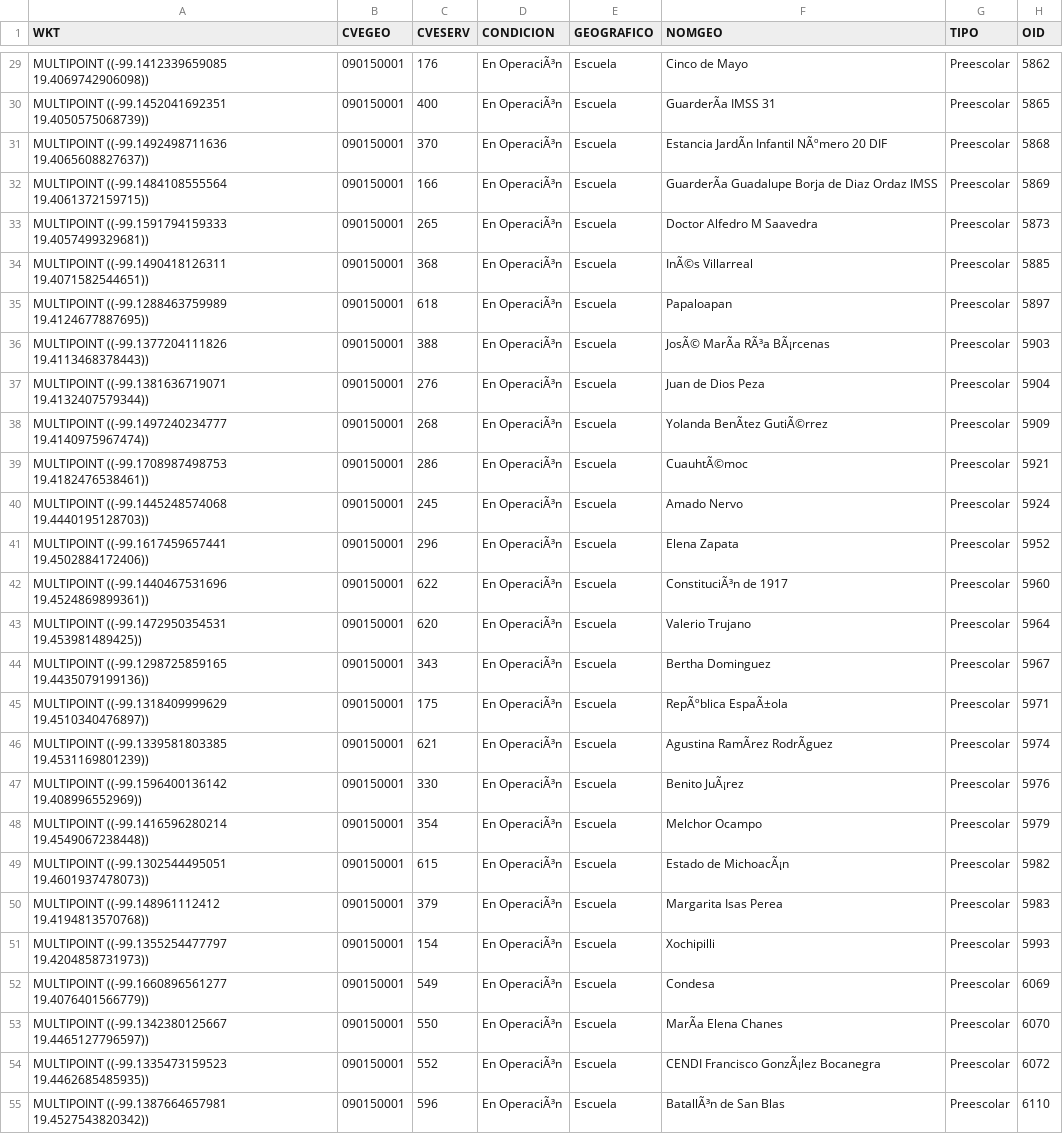
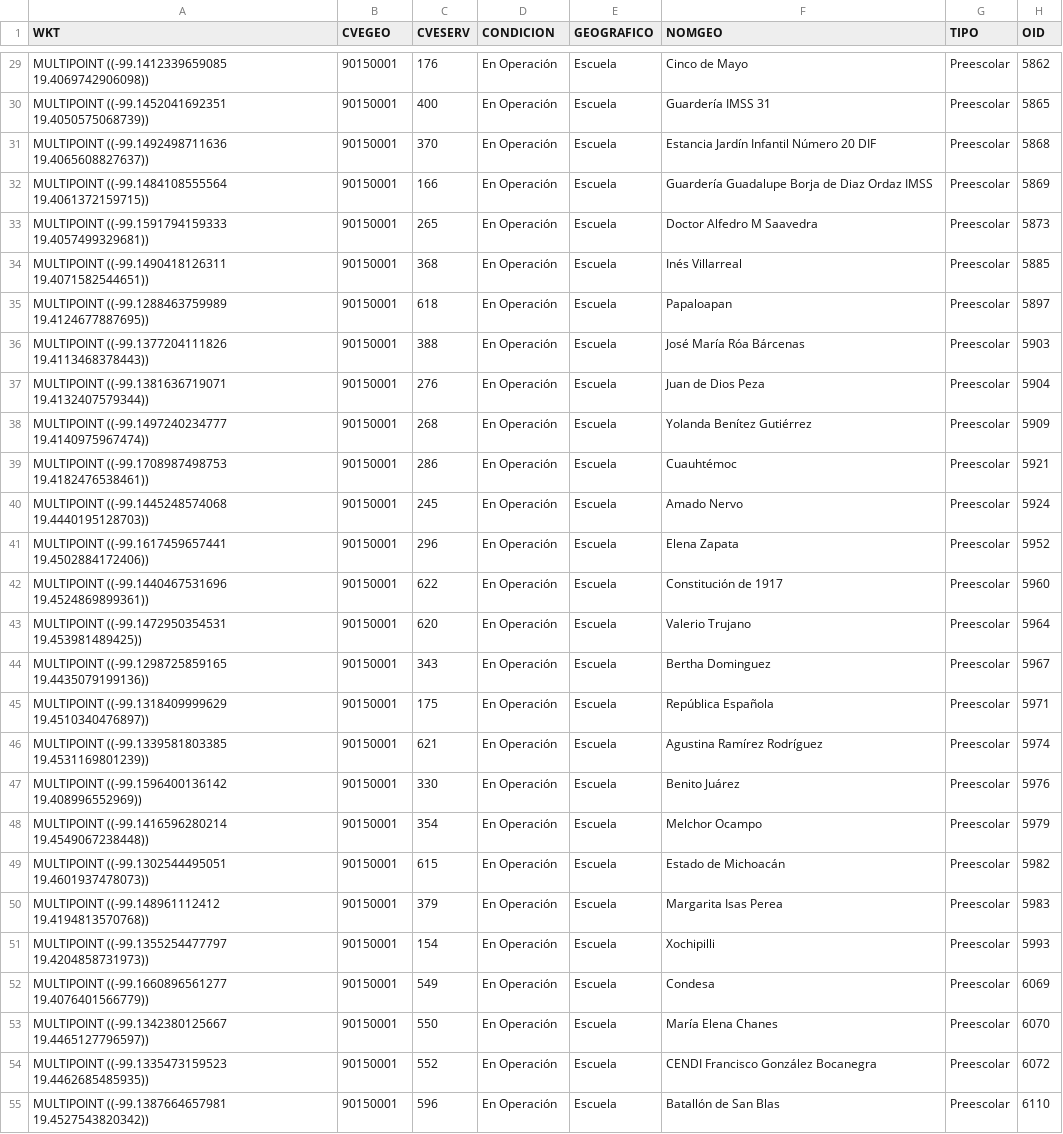
Before and after one commit to leetmaster/curso_mapas, a CSV file: Datos/puntos.csv, drawn as a sheet; only a part is shown, gaps mark what is left out; the diff covers the shown part only; the diff names each change by its address in the sheet, - before the commit and + after, or states it on an @@ line.

```diff
--- a/Datos/puntos.csv
+++ b/Datos/puntos.csv
-B29:B55 (CVEGEO): 090150001
+B29:B55 (CVEGEO): 90150001
-D29:D55 (CONDICION): En OperaciÃ³n
+D29:D55 (CONDICION): En Operación
-F30 (NOMGEO): GuarderÃa IMSS 31
+F30 (NOMGEO): Guardería IMSS 31
-F31 (NOMGEO): Estancia JardÃn Infantil NÃºmero 20 DIF
+F31 (NOMGEO): Estancia Jardín Infantil Número 20 DIF
-F32 (NOMGEO): GuarderÃa Guadalupe Borja de Diaz Ordaz IMSS
+F32 (NOMGEO): Guardería Guadalupe Borja de Diaz Ordaz IMSS
-F34 (NOMGEO): InÃ©s Villarreal
+F34 (NOMGEO): Inés Villarreal
-F36 (NOMGEO): JosÃ© MarÃa RÃ³a BÃ¡rcenas
+F36 (NOMGEO): José María Róa Bárcenas
-F38 (NOMGEO): Yolanda BenÃtez GutiÃ©rrez
+F38 (NOMGEO): Yolanda Benítez Gutiérrez
-F39 (NOMGEO): CuauhtÃ©moc
+F39 (NOMGEO): Cuauhtémoc
-F42 (NOMGEO): ConstituciÃ³n de 1917
+F42 (NOMGEO): Constitución de 1917
-F45 (NOMGEO): RepÃºblica EspaÃ±ola
+F45 (NOMGEO): República Española
-F46 (NOMGEO): Agustina RamÃrez RodrÃguez
+F46 (NOMGEO): Agustina Ramírez Rodríguez
-F47 (NOMGEO): Benito JuÃ¡rez
+F47 (NOMGEO): Benito Juárez
-F49 (NOMGEO): Estado de MichoacÃ¡n
+F49 (NOMGEO): Estado de Michoacán
-F53 (NOMGEO): MarÃa Elena Chanes
+F53 (NOMGEO): María Elena Chanes
-F54 (NOMGEO): CENDI Francisco GonzÃ¡lez Bocanegra
+F54 (NOMGEO): CENDI Francisco González Bocanegra
-F55 (NOMGEO): BatallÃ³n de San Blas
+F55 (NOMGEO): Batallón de San Blas
```
Also changed, not shown: 118 edited cells elsewhere in this file, 1 other file.
